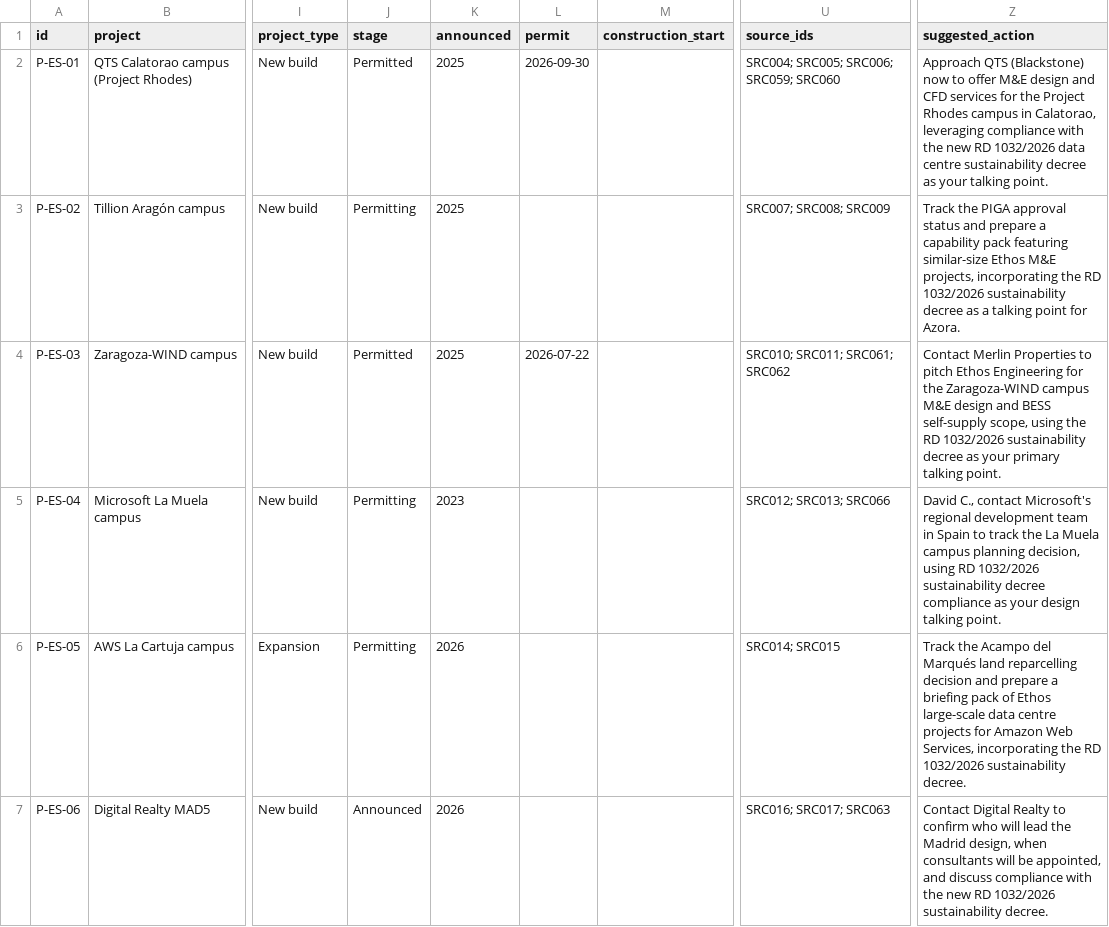
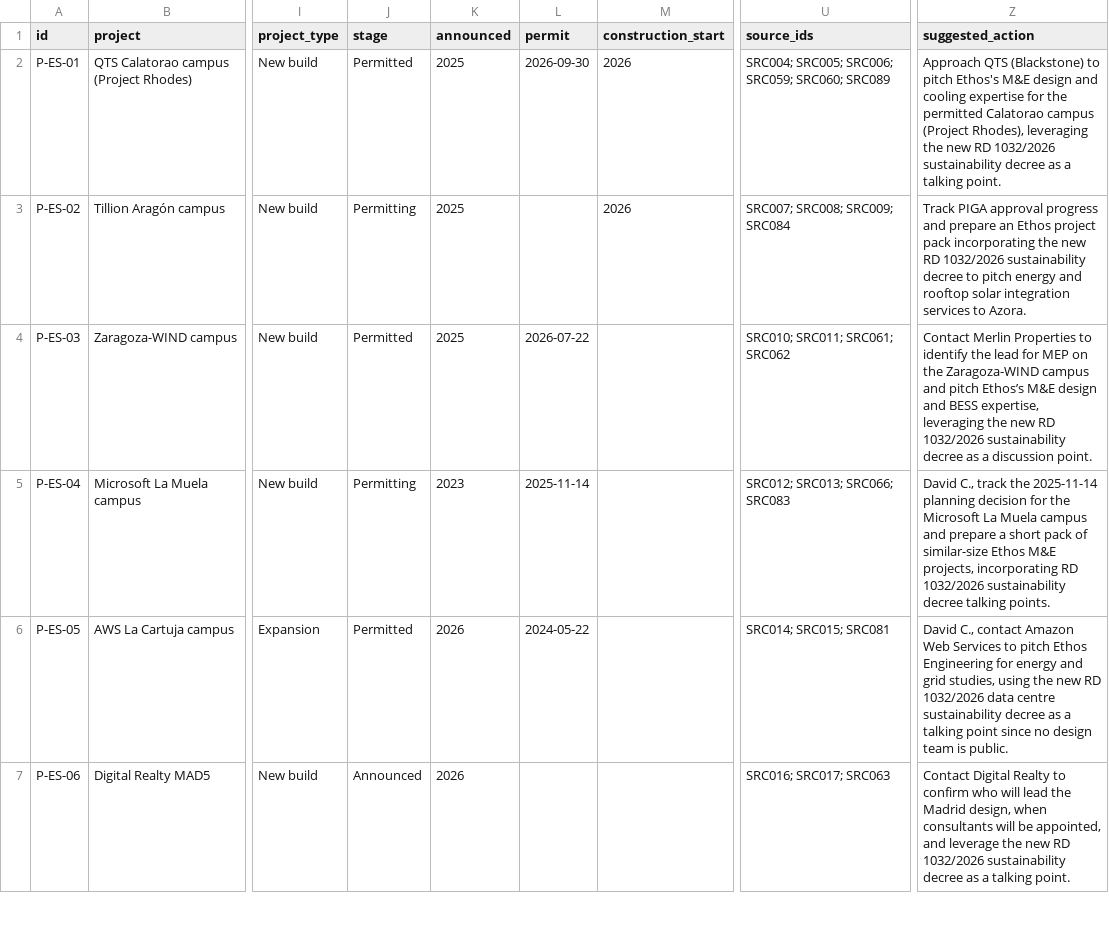
Before and after one commit to C-D4V1D/ethos-intel-tracker, a CSV file: data/projects.csv, drawn as a sheet; only a part is shown, gaps mark what is left out; the diff covers the shown part only; the diff names each change by its address in the sheet, - before the commit and + after, or states it on an @@ line.

```diff
--- a/data/projects.csv
+++ b/data/projects.csv
-M2:M3 (construction_start): (empty)
+M2:M3 (construction_start): 2026
-U2 (source_ids): SRC004; SRC005; SRC006; SRC059; SRC060
+U2 (source_ids): SRC004; SRC005; SRC006; SRC059; SRC060; SRC089
-Z2 (suggested_action): …QTS (Blackstone) now to offer M&E design and CFD services for the Project Rhodes campus in Calatorao, leveraging compliance with the new RD 1032/2026 data centre sustainability decree as your talking point.
+Z2 (suggested_action): …QTS (Blackstone) to pitch Ethos's M&E design and cooling expertise for the permitted Calatorao campus (Project Rhodes), leveraging the new RD 1032/2026 sustainability decree as a talking point.
-U3 (source_ids): SRC007; SRC008; SRC009
+U3 (source_ids): SRC007; SRC008; SRC009; SRC084
-Z3 (suggested_action): Track the PIGA approval status and prepare a capability pack featuring similar-size Ethos M&E projects, incorporating the RD 1032/2026 sustainability decree as a talking point for Azora.
+Z3 (suggested_action): Track PIGA approval progress and prepare an Ethos project pack incorporating the new RD 1032/2026 sustainability decree to pitch energy and rooftop solar integration services to Azora.
-Z4 (suggested_action): …Properties to pitch Ethos Engineering for the Zaragoza-WIND campus M&E design and BESS self-supply scope, using the RD 1032/2026 sustainability decree as your primary talking point.
+Z4 (suggested_action): …Properties to identify the lead for MEP on the Zaragoza-WIND campus and pitch Ethos’s M&E design and BESS expertise, leveraging the new RD 1032/2026 sustainability decree as a discussion point.
-L5 (permit): (empty)
+L5 (permit): 2025-11-14
-U5 (source_ids): SRC012; SRC013; SRC066
+U5 (source_ids): SRC012; SRC013; SRC066; SRC083
-Z5 (suggested_action): David C., contact Microsoft's regional development team in Spain to track the La Muela campus planning decision, using RD 1032/2026 sustainability decree compliance as your design talking point.
+Z5 (suggested_action): David C., track the 2025-11-14 planning decision for the Microsoft La Muela campus and prepare a short pack of similar-size Ethos M&E projects, incorporating RD 1032/2026 sustainability decree talking points.
-J6 (stage): Permitting
+J6 (stage): Permitted
-L6 (permit): (empty)
+L6 (permit): 2024-05-22
-U6 (source_ids): SRC014; SRC015
+U6 (source_ids): SRC014; SRC015; SRC081
-Z6 (suggested_action): Track the Acampo del Marqués land reparcelling decision and prepare a briefing pack of Ethos large-scale data centre projects for Amazon Web Services, incorporating the RD 1032/2026 sustainability decree.
+Z6 (suggested_action): David C., contact Amazon Web Services to pitch Ethos Engineering for energy and grid studies, using the new RD 1032/2026 data centre sustainability decree as a talking point since no design team is public.
-Z7 (suggested_action): …appointed, and discuss compliance with the new RD 1032/2026 sustainability decree.
+Z7 (suggested_action): …appointed, and leverage the new RD 1032/2026 sustainability decree as a talking point.
```
Also changed, not shown: 47 edited cells elsewhere in this file, data/grid_es.csv, data/grid_markets.csv, 6 other files.
